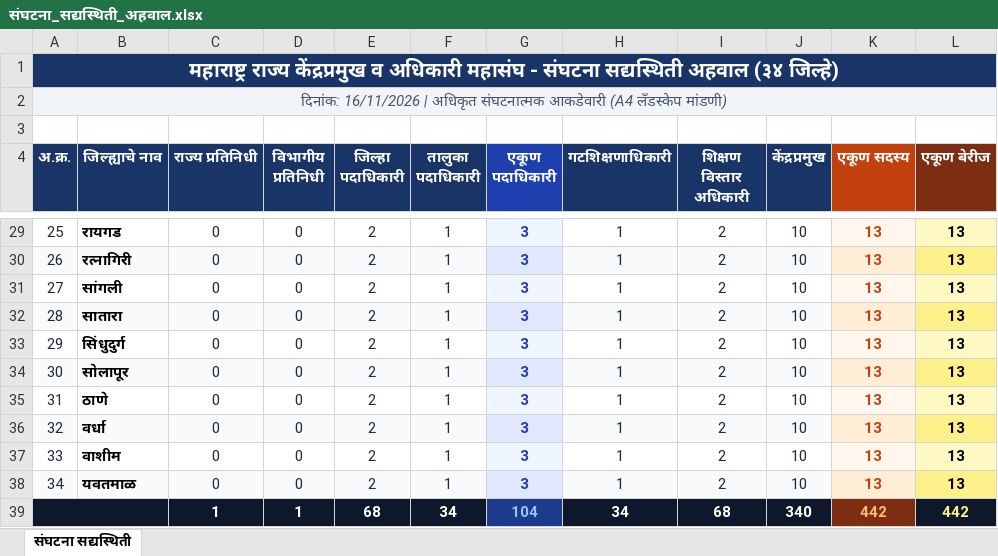
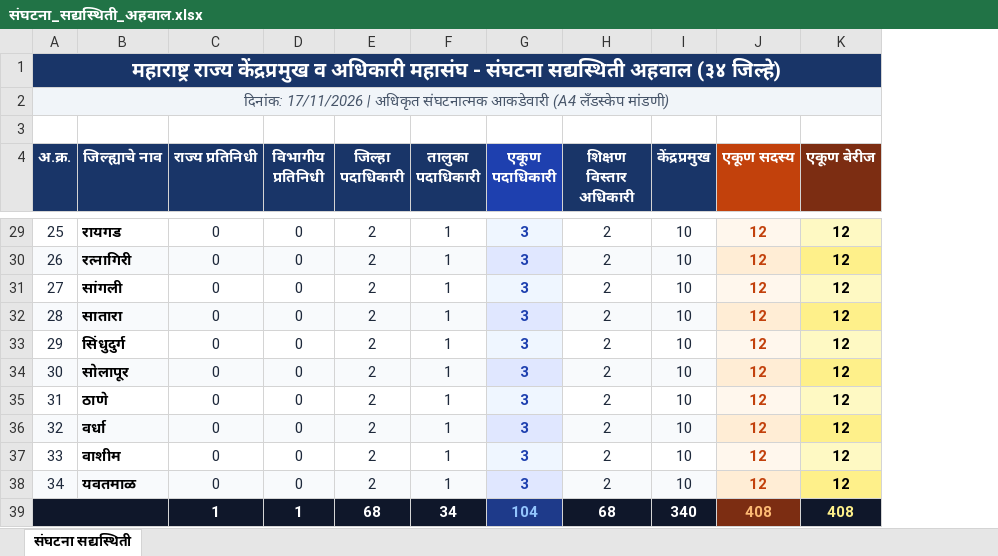
Before and after one commit to padmakarshinde043-byte/Padmakar-Chandrakant-Shinde, an Excel workbook: संघटना_सद्यस्थिती_अहवाल.xlsx, sheet संघटना सद्यस्थिती, drawn as a sheet; only a part is shown, gaps mark what is left out; values as stored, in another font and other column widths than the file's, no borders; removed rows and columns are numbered as before the commit, all else as after; the diff covers the shown part only; the diff names each change by its address in the sheet, - before the commit and + after, or states it on an @@ line.

```diff
--- a/संघटना_सद्यस्थिती_अहवाल.xlsx (sheet संघटना सद्यस्थिती)
+++ b/संघटना_सद्यस्थिती_अहवाल.xlsx (sheet संघटना सद्यस्थिती)
-column H (गटशिक्षणाधिकारी), rows 29-39: 1 | 1 | 1 | 1 | 1 | 1 | 1 | 1 | 1 | 1 | 34
-A2 (अ.क्र.): दिनांक: 16/11/2026 | अधिकृत…
+A2 (अ.क्र.): दिनांक: 17/11/2026 | अधिकृत…
-J29:J38 (एकूण सदस्य): 13
+J29:J38 (एकूण सदस्य): 12
-K29:K38 (एकूण बेरीज): 13
+K29:K38 (एकूण बेरीज): 12
-J39 (एकूण सदस्य): 442
+J39 (एकूण सदस्य): 408
-K39 (एकूण बेरीज): 442
+K39 (एकूण बेरीज): 408
```
Also changed, not shown: 48 edited cells elsewhere in this sheet, 20 other files.
